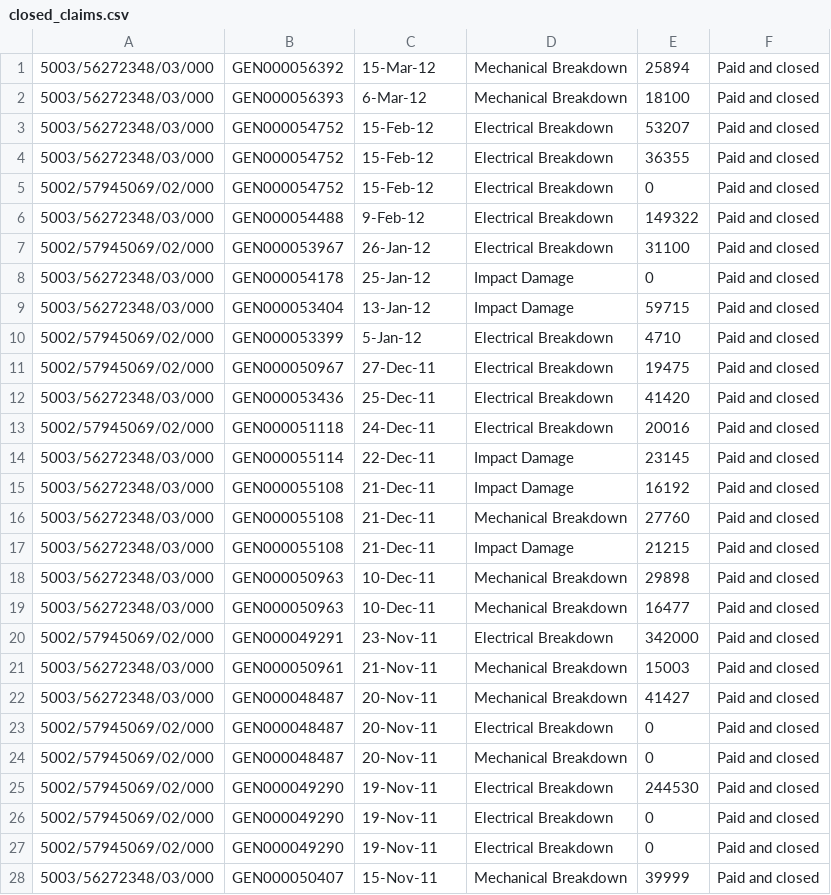
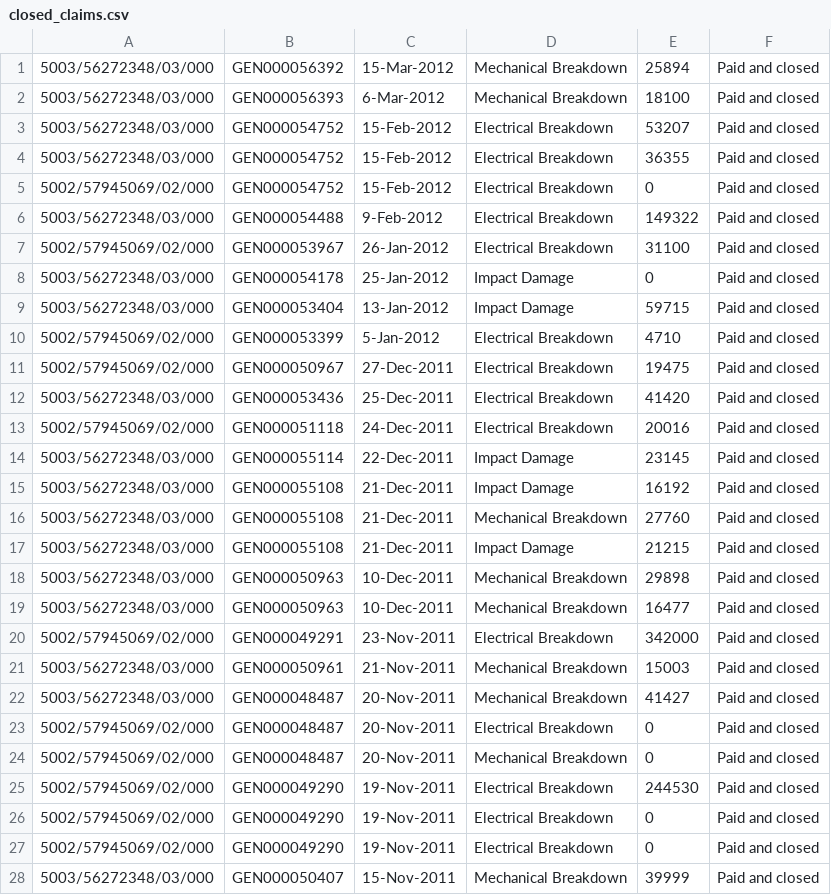
Before and after one commit to mrudhukar/Icici, a CSV file: public/closed_claims.csv, drawn as a sheet; only a part is shown; the diff covers the shown part only.

```diff
--- a/public/closed_claims.csv
+++ b/public/closed_claims.csv
@@ -1,28 +1,28 @@
-5003/56272348/03/000,GEN000056392,15-Mar-12,Mechanical Breakdown,25894,Paid and closed
-5003/56272348/03/000,GEN000056393,6-Mar-12,Mechanical Breakdown,18100,Paid and closed
-5003/56272348/03/000,GEN000054752,15-Feb-12,Electrical Breakdown,53207,Paid and closed
-5003/56272348/03/000,GEN000054752,15-Feb-12,Electrical Breakdown,36355,Paid and closed
-5002/57945069/02/000,GEN000054752,15-Feb-12,Electrical Breakdown,0,Paid and closed
-5003/56272348/03/000,GEN000054488,9-Feb-12,Electrical Breakdown,149322,Paid and closed
-5002/57945069/02/000,GEN000053967,26-Jan-12,Electrical Breakdown,31100,Paid and closed
-5003/56272348/03/000,GEN000054178,25-Jan-12,Impact Damage,0,Paid and closed
-5003/56272348/03/000,GEN000053404,13-Jan-12,Impact Damage,59715,Paid and closed
-5002/57945069/02/000,GEN000053399,5-Jan-12,Electrical Breakdown,4710,Paid and closed
-5002/57945069/02/000,GEN000050967,27-Dec-11,Electrical Breakdown,19475,Paid and closed
-5003/56272348/03/000,GEN000053436,25-Dec-11,Electrical Breakdown,41420,Paid and closed
-5002/57945069/02/000,GEN000051118,24-Dec-11,Electrical Breakdown,20016,Paid and closed
-5003/56272348/03/000,GEN000055114,22-Dec-11,Impact Damage,23145,Paid and closed
-5003/56272348/03/000,GEN000055108,21-Dec-11,Impact Damage,16192,Paid and closed
-5003/56272348/03/000,GEN000055108,21-Dec-11,Mechanical Breakdown,27760,Paid and closed
-5003/56272348/03/000,GEN000055108,21-Dec-11,Impact Damage,21215,Paid and closed
-5003/56272348/03/000,GEN000050963,10-Dec-11,Mechanical Breakdown,29898,Paid and closed
-5003/56272348/03/000,GEN000050963,10-Dec-11,Mechanical Breakdown,16477,Paid and closed
-5002/57945069/02/000,GEN000049291,23-Nov-11,Electrical Breakdown,342000,Paid and closed
-5003/56272348/03/000,GEN000050961,21-Nov-11,Mechanical Breakdown,15003,Paid and closed
-5003/56272348/03/000,GEN000048487,20-Nov-11,Mechanical Breakdown,41427,Paid and closed
-5002/57945069/02/000,GEN000048487,20-Nov-11,Electrical Breakdown,0,Paid and closed
-5002/57945069/02/000,GEN000048487,20-Nov-11,Mechanical Breakdown,0,Paid and closed
-5002/57945069/02/000,GEN000049290,19-Nov-11,Electrical Breakdown,244530,Paid and closed
-5002/57945069/02/000,GEN000049290,19-Nov-11,Electrical Breakdown,0,Paid and closed
-5002/57945069/02/000,GEN000049290,19-Nov-11,Electrical Breakdown,0,Paid and closed
-5003/56272348/03/000,GEN000050407,15-Nov-11,Mechanical Breakdown,39999,Paid and closed
+5003/56272348/03/000,GEN000056392,15-Mar-2012,Mechanical Breakdown,25894,Paid and closed
+5003/56272348/03/000,GEN000056393,6-Mar-2012,Mechanical Breakdown,18100,Paid and closed
+5003/56272348/03/000,GEN000054752,15-Feb-2012,Electrical Breakdown,53207,Paid and closed
+5003/56272348/03/000,GEN000054752,15-Feb-2012,Electrical Breakdown,36355,Paid and closed
+5002/57945069/02/000,GEN000054752,15-Feb-2012,Electrical Breakdown,0,Paid and closed
+5003/56272348/03/000,GEN000054488,9-Feb-2012,Electrical Breakdown,149322,Paid and closed
+5002/57945069/02/000,GEN000053967,26-Jan-2012,Electrical Breakdown,31100,Paid and closed
+5003/56272348/03/000,GEN000054178,25-Jan-2012,Impact Damage,0,Paid and closed
+5003/56272348/03/000,GEN000053404,13-Jan-2012,Impact Damage,59715,Paid and closed
+5002/57945069/02/000,GEN000053399,5-Jan-2012,Electrical Breakdown,4710,Paid and closed
+5002/57945069/02/000,GEN000050967,27-Dec-2011,Electrical Breakdown,19475,Paid and closed
+5003/56272348/03/000,GEN000053436,25-Dec-2011,Electrical Breakdown,41420,Paid and closed
+5002/57945069/02/000,GEN000051118,24-Dec-2011,Electrical Breakdown,20016,Paid and closed
+5003/56272348/03/000,GEN000055114,22-Dec-2011,Impact Damage,23145,Paid and closed
+5003/56272348/03/000,GEN000055108,21-Dec-2011,Impact Damage,16192,Paid and closed
+5003/56272348/03/000,GEN000055108,21-Dec-2011,Mechanical Breakdown,27760,Paid and closed
+5003/56272348/03/000,GEN000055108,21-Dec-2011,Impact Damage,21215,Paid and closed
+5003/56272348/03/000,GEN000050963,10-Dec-2011,Mechanical Breakdown,29898,Paid and closed
+5003/56272348/03/000,GEN000050963,10-Dec-2011,Mechanical Breakdown,16477,Paid and closed
+5002/57945069/02/000,GEN000049291,23-Nov-2011,Electrical Breakdown,342000,Paid and closed
+5003/56272348/03/000,GEN000050961,21-Nov-2011,Mechanical Breakdown,15003,Paid and closed
+5003/56272348/03/000,GEN000048487,20-Nov-2011,Mechanical Breakdown,41427,Paid and closed
+5002/57945069/02/000,GEN000048487,20-Nov-2011,Electrical Breakdown,0,Paid and closed
+5002/57945069/02/000,GEN000048487,20-Nov-2011,Mechanical Breakdown,0,Paid and closed
+5002/57945069/02/000,GEN000049290,19-Nov-2011,Electrical Breakdown,244530,Paid and closed
+5002/57945069/02/000,GEN000049290,19-Nov-2011,Electrical Breakdown,0,Paid and closed
+5002/57945069/02/000,GEN000049290,19-Nov-2011,Electrical Breakdown,0,Paid and closed
+5003/56272348/03/000,GEN000050407,15-Nov-2011,Mechanical Breakdown,39999,Paid and closed
```
Also changed, not shown: 65 edited cells elsewhere in this file, 2 other files.
